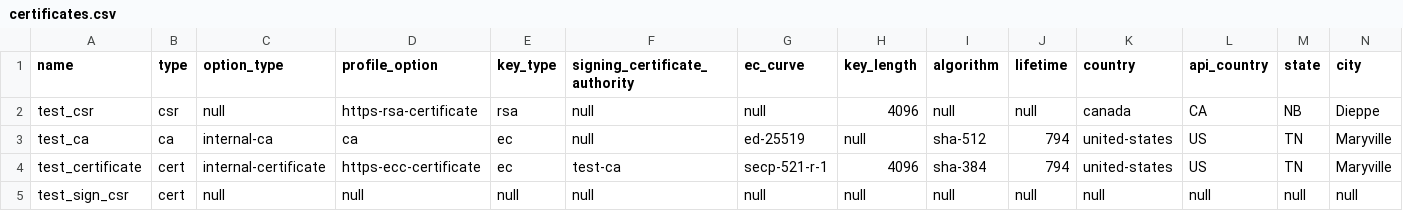
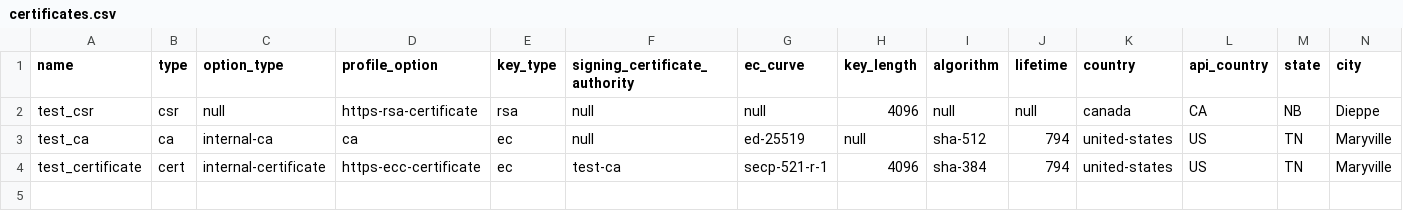
Before and after one commit to truenas/ScaleAutomation, a CSV file: test_data/certificates.csv, drawn as a sheet; only a part is shown; rows hold the shown columns only; the diff names each change by its address in the sheet, - before the commit and + after, or states it on an @@ line.

```diff
--- a/test_data/certificates.csv
+++ b/test_data/certificates.csv
-row 5: test_sign_csr | cert | null | null | null | null | null | null | null | null | null | null | null | null
```
Also changed, not shown: 3 other files.
